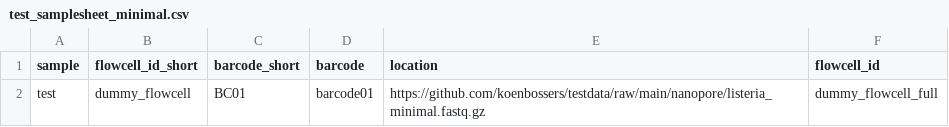
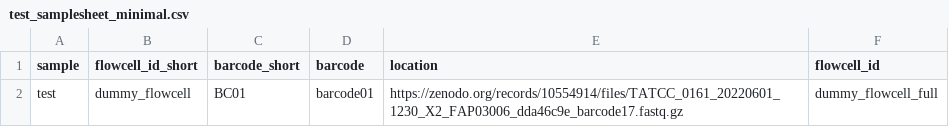
Before and after one commit to koenbossers/testdata, a CSV file: nextflow_precisionfoodsafety/test_samplesheet_minimal.csv, drawn as a sheet.

Commit message:
Move testdata to zenodo
https://doi.org/10.5281/zenodo.10554914

```diff
--- a/nextflow_precisionfoodsafety/test_samplesheet_minimal.csv
+++ b/nextflow_precisionfoodsafety/test_samplesheet_minimal.csv
@@ -1,2 +1,2 @@
 sample,flowcell_id_short,barcode_short,barcode,location,flowcell_id
-test,dummy_flowcell,BC01,barcode01,https://github.com/koenbossers/testdata/raw/main/nanopore/listeria_minimal.fastq.gz,dummy_flowcell_full
+test,dummy_flowcell,BC01,barcode01,https://zenodo.org/records/10554914/files/TATCC_0161_20220601_1230_X2_FAP03006_dda46c9e_barcode17.fastq.gz,dummy_flowcell_full
```
